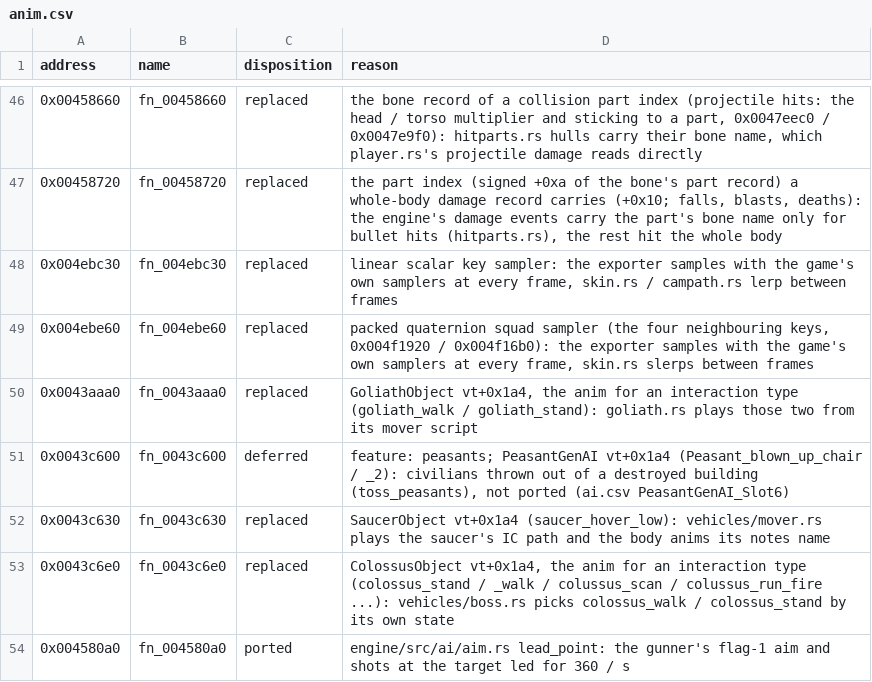
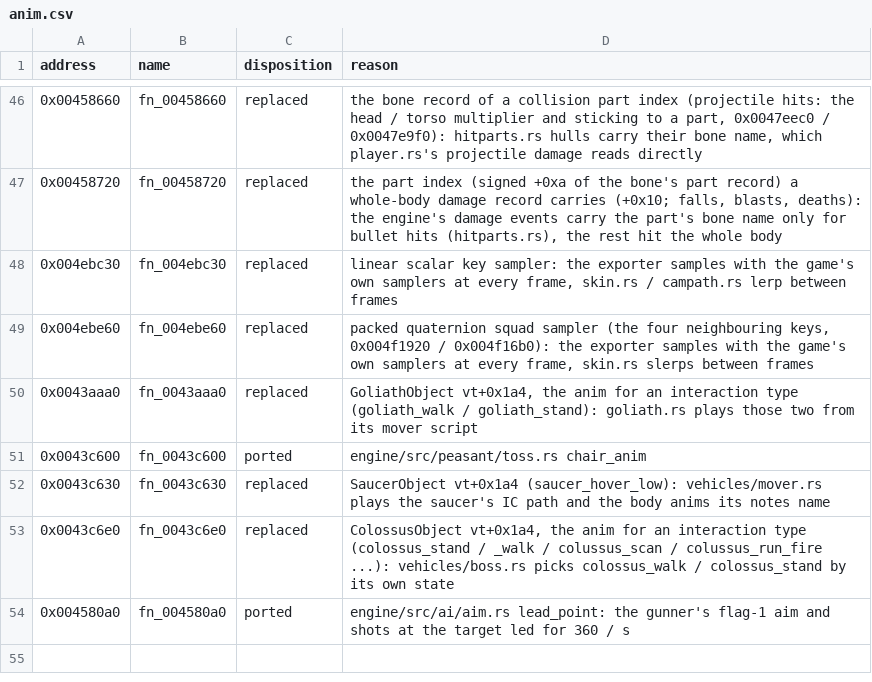
Before and after one commit to NikhilVerma/armed-and-dangerous-recomp, a CSV file: docs/port/anim.csv, drawn as a sheet; only a part is shown, gaps mark what is left out.

```diff
--- a/docs/port/anim.csv
+++ b/docs/port/anim.csv
@@ -50,3 +50,3 @@ address,name,disposition,reason
 0x0043aaa0,fn_0043aaa0,replaced,"GoliathObject vt+0x1a4, the anim for an interaction type (goliath_walk / goliath_stand): goliath.rs plays those two from its mover script"
-0x0043c600,fn_0043c600,deferred,"feature: peasants; PeasantGenAI vt+0x1a4 (Peasant_blown_up_chair / _2): civilians thrown out of a destroyed building (toss_peasants), not ported (ai.csv PeasantGenAI_Slot6)"
+0x0043c600,fn_0043c600,ported,engine/src/peasant/toss.rs chair_anim
 0x0043c630,fn_0043c630,replaced,"SaucerObject vt+0x1a4 (saucer_hover_low): vehicles/mover.rs plays the saucer's IC path and the body anims its notes name"
```
Also changed, not shown: docs/port/ai.csv, docs/port/audio.csv, 8 other files.
